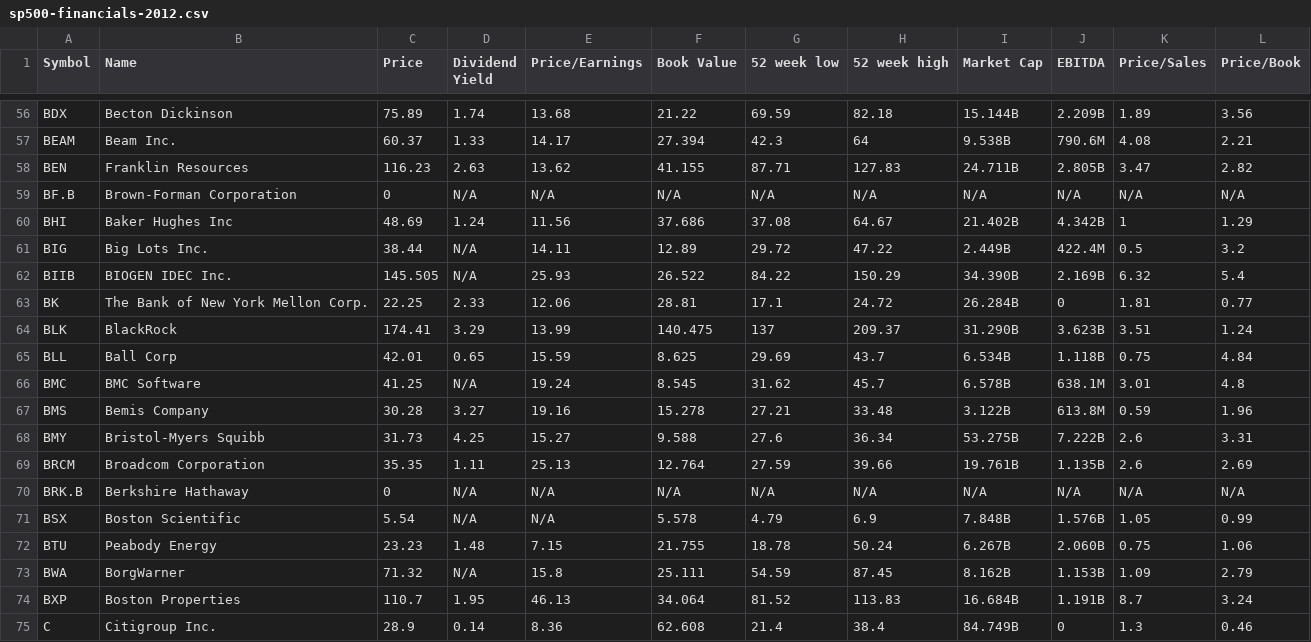
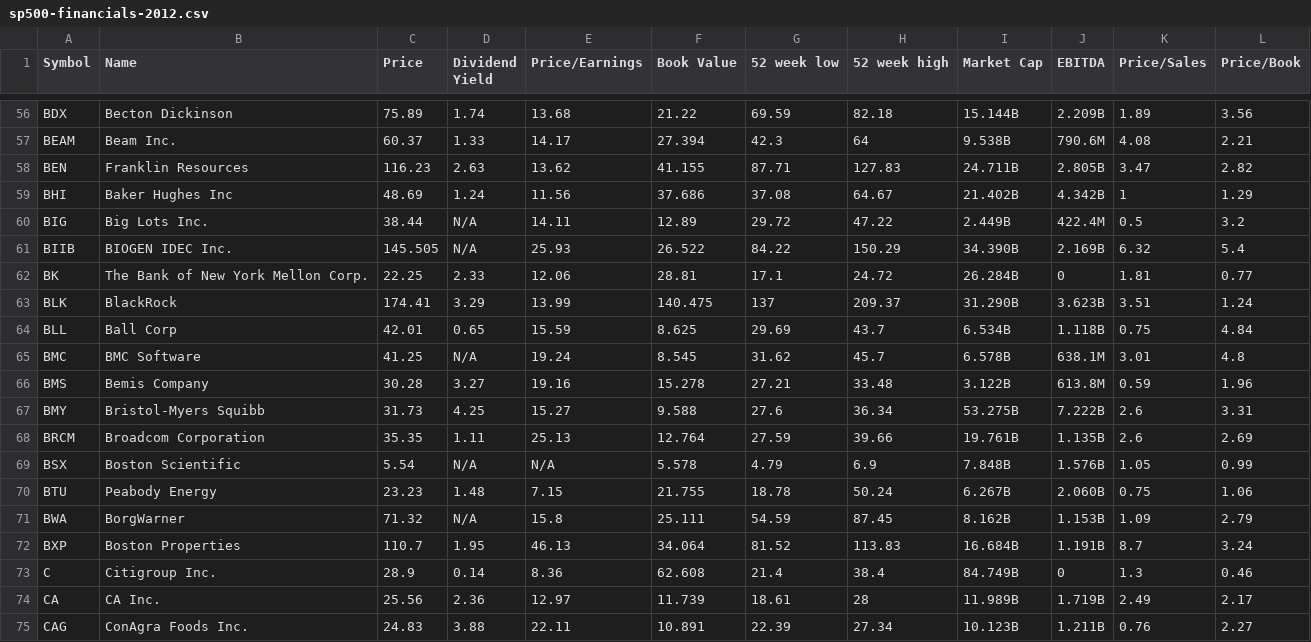
Before and after one commit to DannyDeutsch/neural-net, a CSV file: data/sp500-financials-2012.csv, drawn as a sheet; only a part is shown, gaps mark what is left out; the shorter side is filled out with more unchanged rows; the diff names each change by its address in the sheet, - before the commit and + after, or states it on an @@ line.

```diff
--- a/data/sp500-financials-2012.csv
+++ b/data/sp500-financials-2012.csv
-row 59: BF.B | Brown-Forman Corporation | 0 | N/A | N/A | N/A | N/A | N/A | N/A | N/A | N/A | N/A
-row 70: BRK.B | Berkshire Hathaway | 0 | N/A | N/A | N/A | N/A | N/A | N/A | N/A | N/A | N/A
```
Also changed, not shown: data/sp500-financials-2016.csv, 6 other files.
